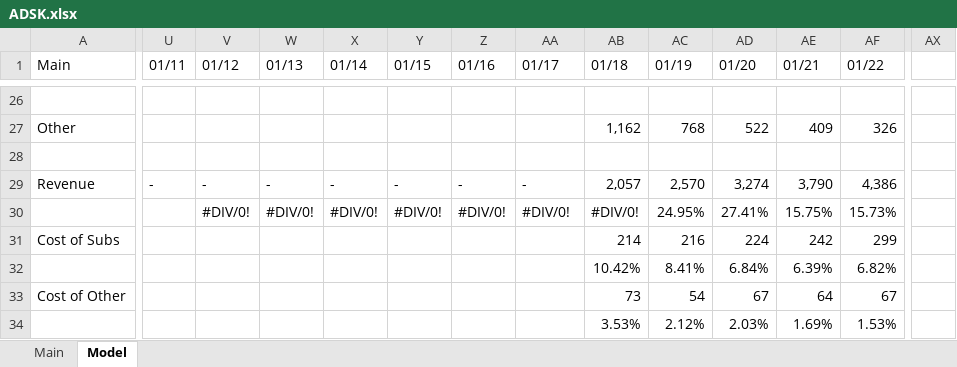
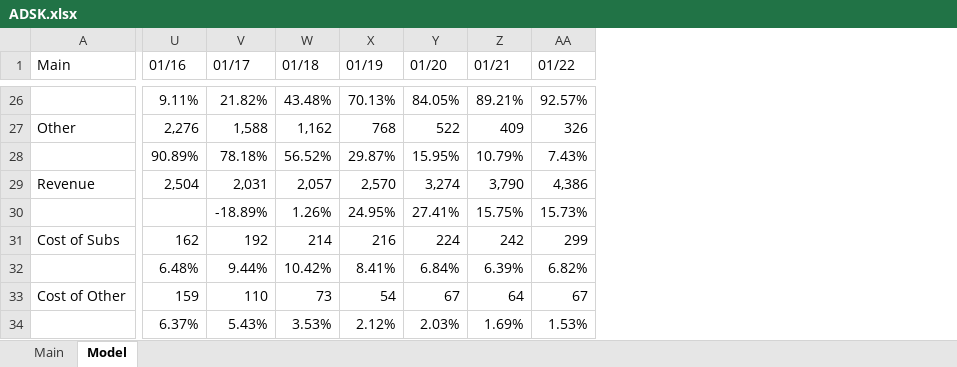
Before and after one commit to BeppeBaldassari/Filings, an Excel workbook: ADSK.xlsx, sheet Model, drawn as a sheet; only a part is shown, gaps mark what is left out; values as stored, in another font and other column widths than the file's, no cell formats; charts and pictures not drawn; removed rows and columns are numbered as before the commit, all else as after; the diff covers the shown part only; the diff names each change by its address in the sheet, - before the commit and + after, or states it on an @@ line.

```diff
--- a/ADSK.xlsx (sheet Model)
+++ b/ADSK.xlsx (sheet Model)
-column U (01/11), row 29: -
-column V (01/12), rows 29-30: - | #DIV/0!
-column W (01/13), rows 29-30: - | #DIV/0!
-column X (01/14), rows 29-30: - | #DIV/0!
-column Y (01/15), rows 29-30: - | #DIV/0!
-column AX, empty
-U26 (01/16): (empty)
+U26 (01/16): 9.11%
-V26 (01/17): (empty)
+V26 (01/17): 21.82%
-W26 (01/18): (empty)
+W26 (01/18): 43.48%
-X26 (01/19): (empty)
+X26 (01/19): 70.13%
-Y26 (01/20): (empty)
+Y26 (01/20): 84.05%
-Z26 (01/21): (empty)
+Z26 (01/21): 89.21%
-AA26 (01/22): (empty)
+AA26 (01/22): 92.57%
-U27 (01/16): (empty)
+U27 (01/16): 2,276
-V27 (01/17): (empty)
+V27 (01/17): 1,588
-U28 (01/16): (empty)
+U28 (01/16): 90.89%
-V28 (01/17): (empty)
+V28 (01/17): 78.18%
-W28 (01/18): (empty)
+W28 (01/18): 56.52%
-X28 (01/19): (empty)
+X28 (01/19): 29.87%
-Y28 (01/20): (empty)
+Y28 (01/20): 15.95%
-Z28 (01/21): (empty)
+Z28 (01/21): 10.79%
-AA28 (01/22): (empty)
+AA28 (01/22): 7.43%
-U29 (01/16): -
+U29 (01/16): 2,504
-V29 (01/17): -
+V29 (01/17): 2,031
-U30 (01/16): #DIV/0!
+U30 (01/16): (empty)
-V30 (01/17): #DIV/0!
+V30 (01/17): -18.89%
-W30 (01/18): #DIV/0!
+W30 (01/18): 1.26%
-U31 (01/16): (empty)
+U31 (01/16): 162
-V31 (01/17): (empty)
+V31 (01/17): 192
-U32 (01/16): (empty)
+U32 (01/16): 6.48%
-V32 (01/17): (empty)
+V32 (01/17): 9.44%
-U33 (01/16): (empty)
+U33 (01/16): 159
-V33 (01/17): (empty)
+V33 (01/17): 110
-U34 (01/16): (empty)
+U34 (01/16): 6.37%
-V34 (01/17): (empty)
+V34 (01/17): 5.43%
```
Also changed, not shown: 2 added rows, 2 removed rows, 1 removed column and 327 edited cells elsewhere in this sheet, cell formats, formulas that keep their value, charts or pictures.
